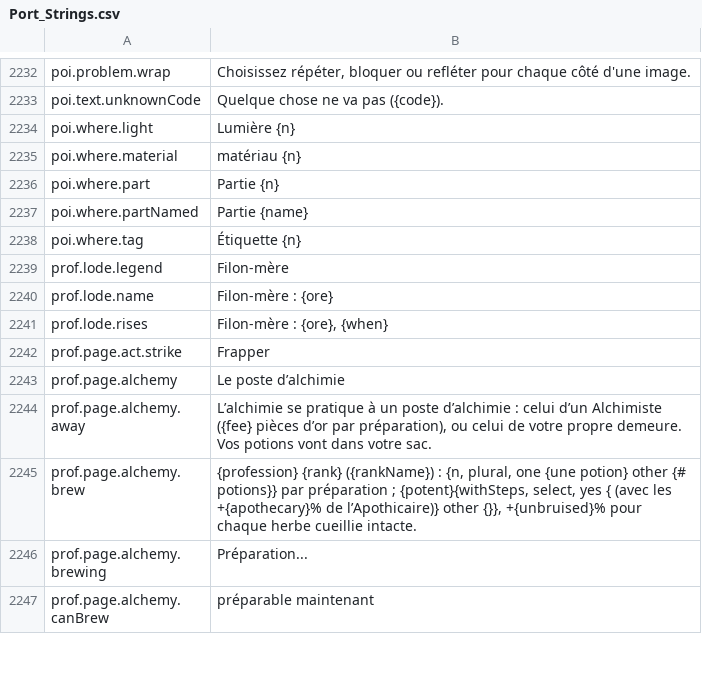
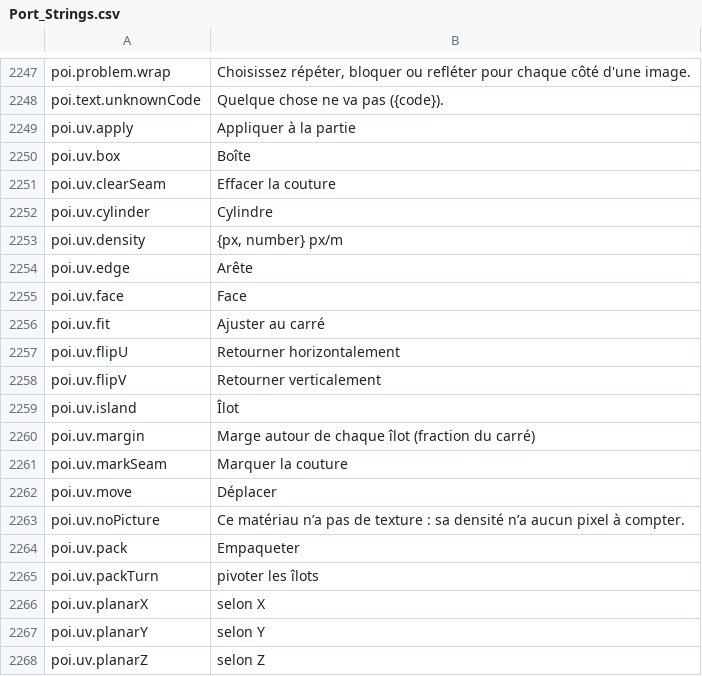
Before and after one commit to Betawolf1213/daggerfall-js-source-voice, a CSV file: locales/fr/Port_Strings.csv, drawn as a sheet; only a part is shown, gaps mark what is left out; the shorter side is filled out with more unchanged rows; the diff covers the shown part only; the diff names each change by its address in the sheet, - before the commit and + after, or states it on an @@ line.

```diff
--- a/locales/fr/Port_Strings.csv
+++ b/locales/fr/Port_Strings.csv
+row 2249: poi.uv.apply | Appliquer à la partie
+row 2250: poi.uv.box | Boîte
+row 2251: poi.uv.clearSeam | Effacer la couture
+row 2252: poi.uv.cylinder | Cylindre
+row 2253: poi.uv.density | {px, number} px/m
+row 2254: poi.uv.edge | Arête
+row 2255: poi.uv.face | Face
+row 2256: poi.uv.fit | Ajuster au carré
+row 2257: poi.uv.flipU | Retourner horizontalement
+row 2258: poi.uv.flipV | Retourner verticalement
+row 2259: poi.uv.island | Îlot
+row 2260: poi.uv.margin | Marge autour de chaque îlot (fraction du carré)
+row 2261: poi.uv.markSeam | Marquer la couture
+row 2262: poi.uv.move | Déplacer
+row 2263: poi.uv.noPicture | Ce matériau n’a pas de texture : sa densité n’a aucun pixel à compter.
+row 2264: poi.uv.pack | Empaqueter
+row 2265: poi.uv.packTurn | pivoter les îlots
+row 2266: poi.uv.planarX | selon X
+row 2267: poi.uv.planarY | selon Y
+row 2268: poi.uv.planarZ | selon Z
```
Also changed, not shown: 27 added rows elsewhere in this file, locales/bg/Port_Strings.csv, locales/es/Port_Strings.csv, 39 other files.
